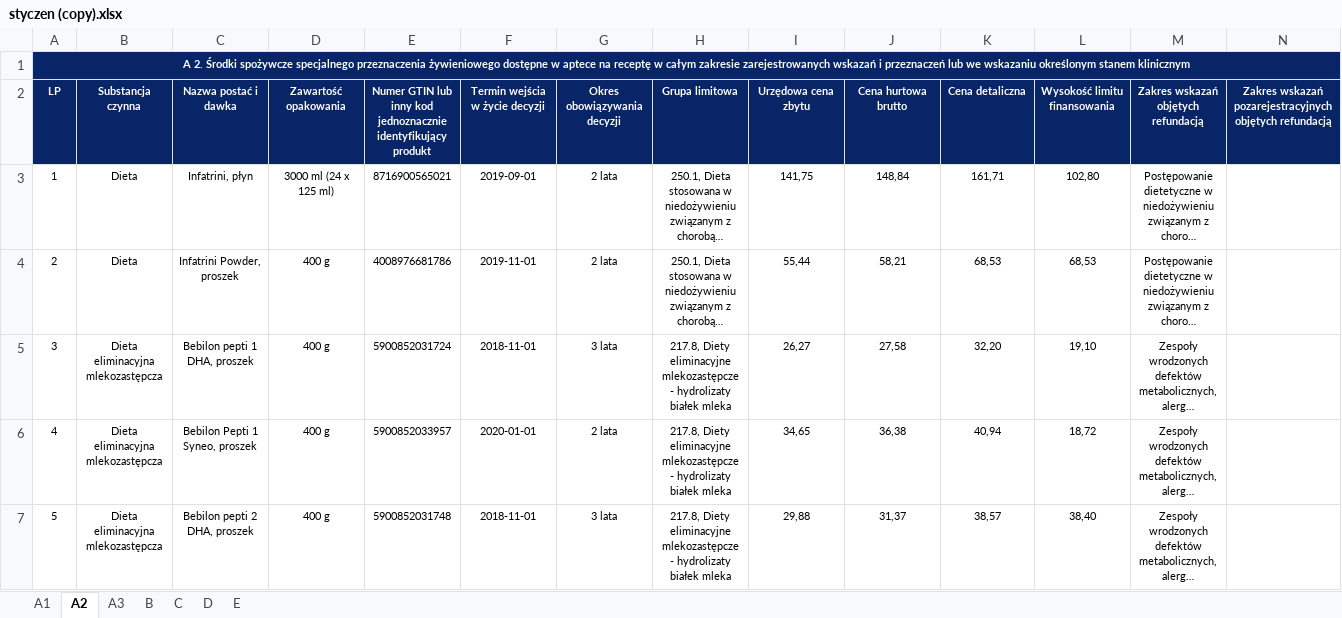
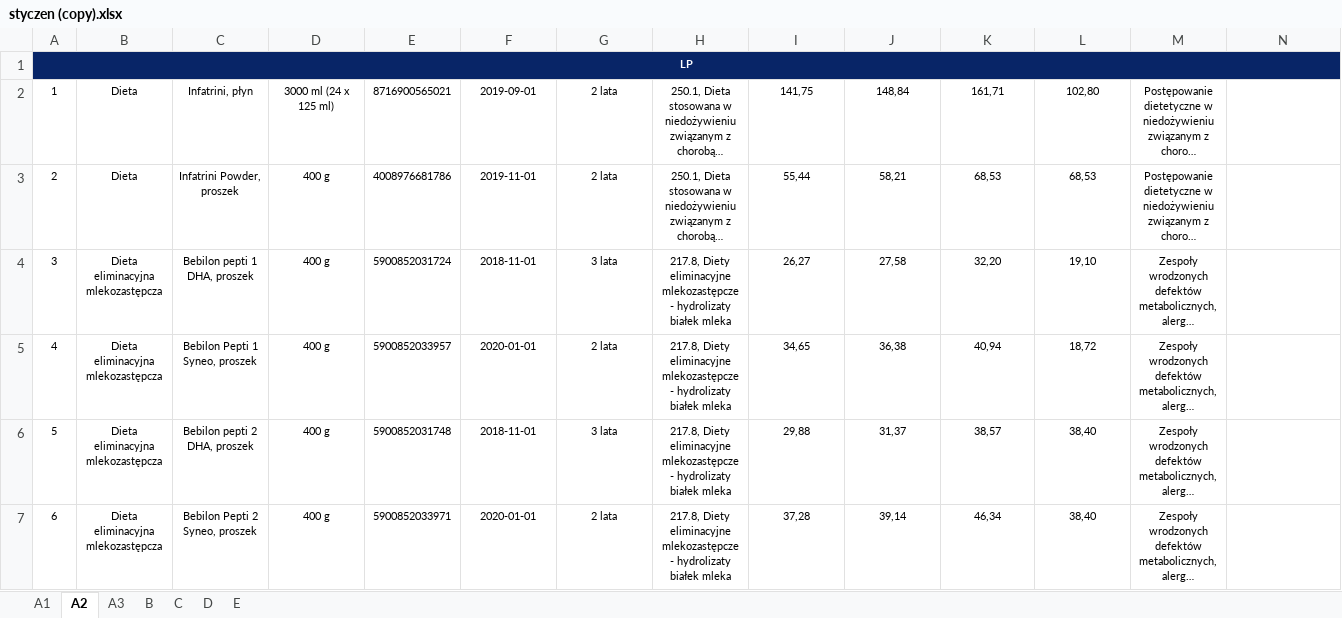
Before and after one commit to whitejeep600/medsProject, an Excel workbook: parsing/styczen (copy).xlsx, sheet A2, drawn as a sheet; only a part is shown; the shorter side is filled out with more unchanged rows; long unchanged cells end in …; values as stored, in another font and other column widths than the file's, no borders; rows hold the shown columns only; the diff names each change by its address in the sheet, - before the commit and + after, or states it on an @@ line.

```diff
--- a/parsing/styczen (copy).xlsx (sheet A2)
+++ b/parsing/styczen (copy).xlsx (sheet A2)
@@ column A renumbered in row 1 @@
-row 2: LP | Substancja czynna | Nazwa postać i dawka | Zawartość opakowania | Numer GTIN lub inny kod jednoznacznie identyfikujący produkt | Termin wejścia w życie decyzji | Okres obowiązywania decyzji | Grupa limitowa | Urzędowa cena zbytu | Cena hurtowa brutto | Cena detaliczna | Wysokość limitu finansowania | Zakres wskazań objętych refundacją | Zakres wskazań pozarejestracyjnych objętych refundacją
```
Also changed, not shown: sheet A3, sheet A1, sheet C, sheet B, sheet E, sheet D, 7 other files.
